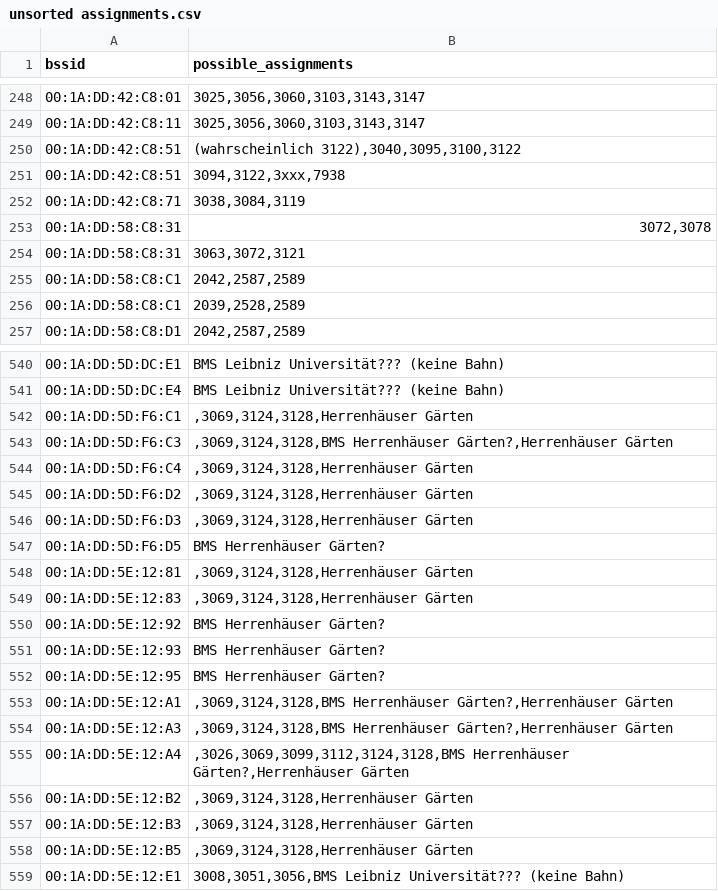
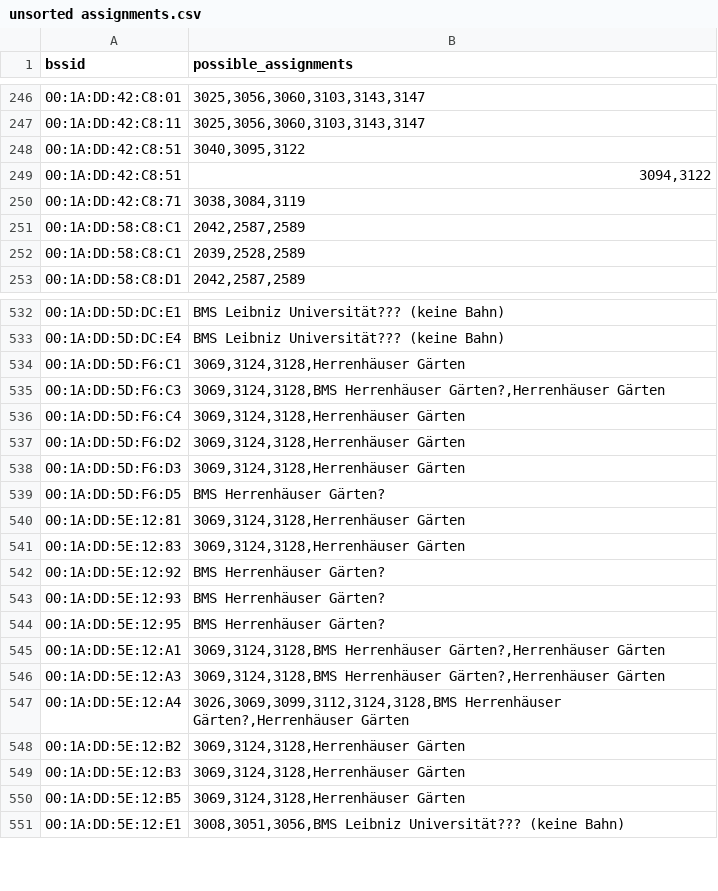
Before and after one commit to MrKrisKrisu/Public-transport-tracking-data, a CSV file: unsorted assignments.csv, drawn as a sheet; only a part is shown, gaps mark what is left out; the diff covers the shown part only.

```diff
--- a/unsorted assignments.csv
+++ b/unsorted assignments.csv
@@ -249,7 +247,5 @@ bssid,possible_assignments
 00:1A:DD:42:C8:11,"3025,3056,3060,3103,3143,3147"
-00:1A:DD:42:C8:51,"(wahrscheinlich 3122),3040,3095,3100,3122"
-00:1A:DD:42:C8:51,"3094,3122,3xxx,7938"
+00:1A:DD:42:C8:51,"3040,3095,3122"
+00:1A:DD:42:C8:51,"3094,3122"
 00:1A:DD:42:C8:71,"3038,3084,3119"
-00:1A:DD:58:C8:31,"3072,3078"
-00:1A:DD:58:C8:31,"3063,3072,3121"
 00:1A:DD:58:C8:C1,"2042,2587,2589"
@@ -541,10 +533,10 @@ bssid,possible_assignments
 00:1A:DD:5D:DC:E4,"BMS Leibniz Universität??? (keine Bahn)"
-00:1A:DD:5D:F6:C1,",3069,3124,3128,Herrenhäuser Gärten"
-00:1A:DD:5D:F6:C3,",3069,3124,3128,BMS Herrenhäuser Gärten?,Herrenhäuser Gärten"
-00:1A:DD:5D:F6:C4,",3069,3124,3128,Herrenhäuser Gärten"
-00:1A:DD:5D:F6:D2,",3069,3124,3128,Herrenhäuser Gärten"
-00:1A:DD:5D:F6:D3,",3069,3124,3128,Herrenhäuser Gärten"
+00:1A:DD:5D:F6:C1,"3069,3124,3128,Herrenhäuser Gärten"
+00:1A:DD:5D:F6:C3,"3069,3124,3128,BMS Herrenhäuser Gärten?,Herrenhäuser Gärten"
+00:1A:DD:5D:F6:C4,"3069,3124,3128,Herrenhäuser Gärten"
+00:1A:DD:5D:F6:D2,"3069,3124,3128,Herrenhäuser Gärten"
+00:1A:DD:5D:F6:D3,"3069,3124,3128,Herrenhäuser Gärten"
 00:1A:DD:5D:F6:D5,"BMS Herrenhäuser Gärten?"
-00:1A:DD:5E:12:81,",3069,3124,3128,Herrenhäuser Gärten"
-00:1A:DD:5E:12:83,",3069,3124,3128,Herrenhäuser Gärten"
+00:1A:DD:5E:12:81,"3069,3124,3128,Herrenhäuser Gärten"
+00:1A:DD:5E:12:83,"3069,3124,3128,Herrenhäuser Gärten"
 00:1A:DD:5E:12:92,"BMS Herrenhäuser Gärten?"
@@ -552,8 +544,8 @@ bssid,possible_assignments
 00:1A:DD:5E:12:95,"BMS Herrenhäuser Gärten?"
-00:1A:DD:5E:12:A1,",3069,3124,3128,BMS Herrenhäuser Gärten?,Herrenhäuser Gärten"
-00:1A:DD:5E:12:A3,",3069,3124,3128,BMS Herrenhäuser Gärten?,Herrenhäuser Gärten"
-00:1A:DD:5E:12:A4,",3026,3069,3099,3112,3124,3128,BMS Herrenhäuser Gärten?,Herrenhäuser Gärten"
-00:1A:DD:5E:12:B2,",3069,3124,3128,Herrenhäuser Gärten"
-00:1A:DD:5E:12:B3,",3069,3124,3128,Herrenhäuser Gärten"
-00:1A:DD:5E:12:B5,",3069,3124,3128,Herrenhäuser Gärten"
+00:1A:DD:5E:12:A1,"3069,3124,3128,BMS Herrenhäuser Gärten?,Herrenhäuser Gärten"
+00:1A:DD:5E:12:A3,"3069,3124,3128,BMS Herrenhäuser Gärten?,Herrenhäuser Gärten"
+00:1A:DD:5E:12:A4,"3026,3069,3099,3112,3124,3128,BMS Herrenhäuser Gärten?,Herrenhäuser Gärten"
+00:1A:DD:5E:12:B2,"3069,3124,3128,Herrenhäuser Gärten"
+00:1A:DD:5E:12:B3,"3069,3124,3128,Herrenhäuser Gärten"
+00:1A:DD:5E:12:B5,"3069,3124,3128,Herrenhäuser Gärten"
 00:1A:DD:5E:12:E1,"3008,3051,3056,BMS Leibniz Universität??? (keine Bahn)"
```
Also changed, not shown: 2 added rows, 8 removed rows and 25 edited cells elsewhere in this file, company_1_uestra-hannover.csv.
